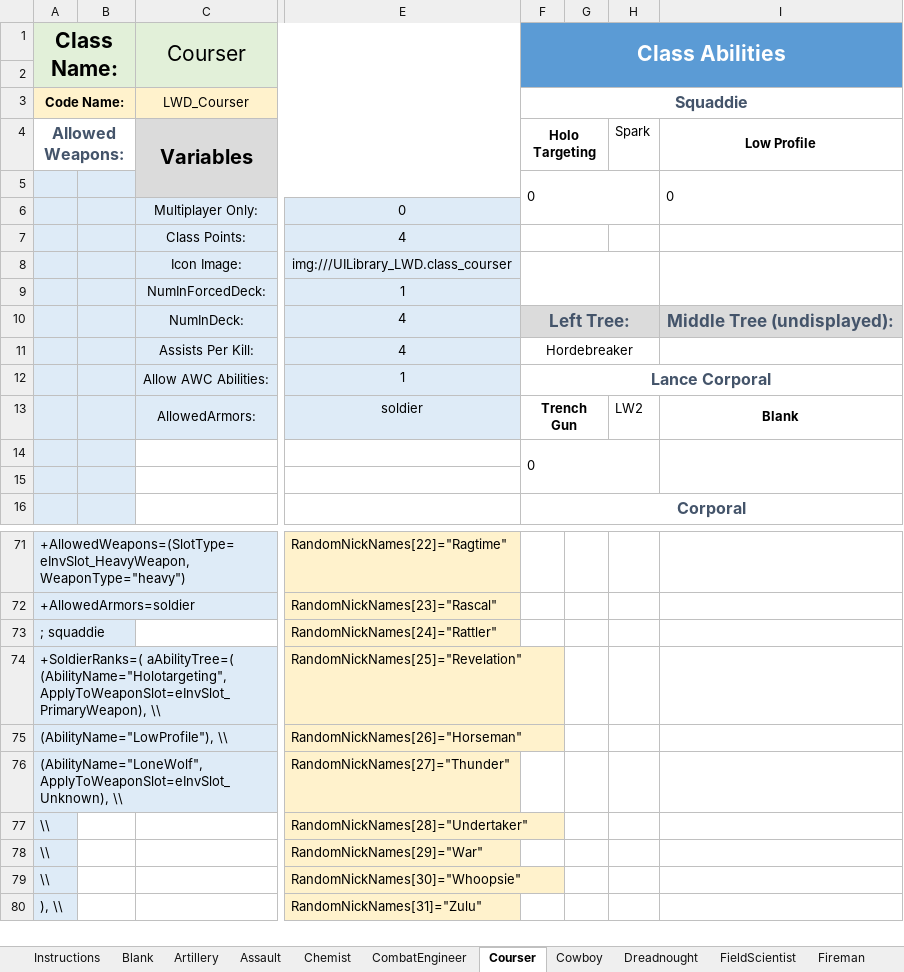
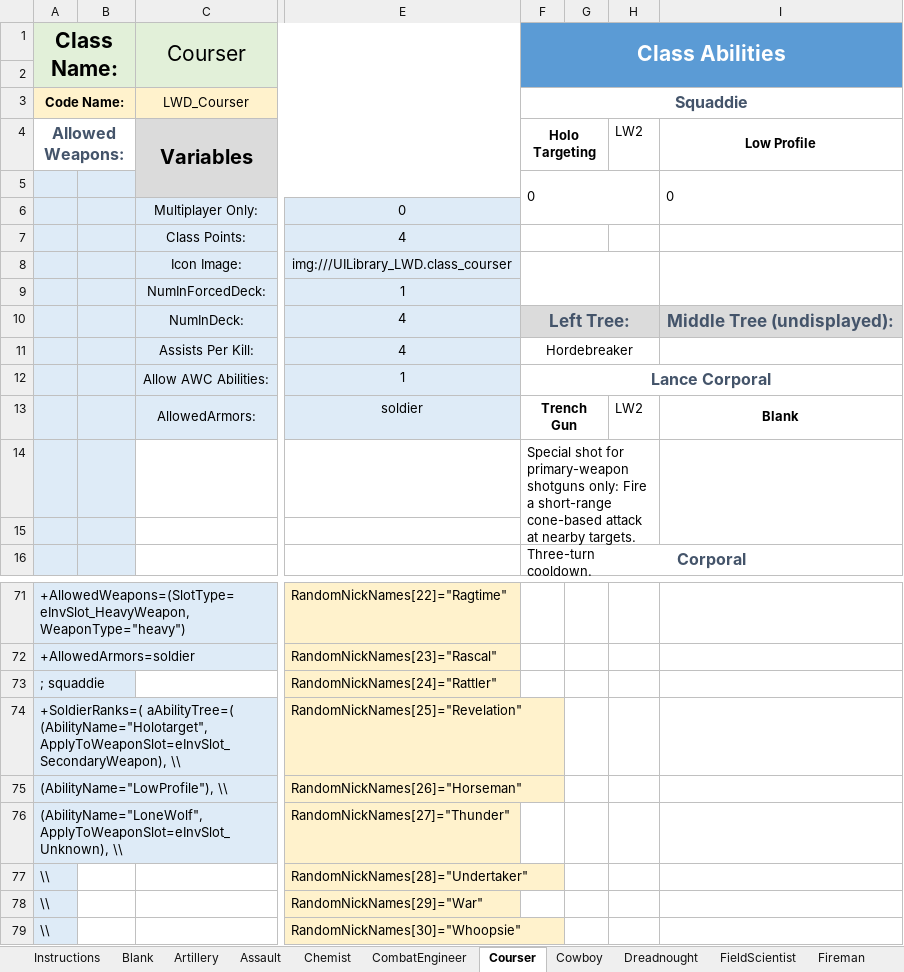
Before and after one commit to DaTedinator/LongWarDivided, an Excel workbook: Long War Divided/LWD Classes.xlsm, sheet Courser, drawn as a sheet; only a part is shown, gaps mark what is left out; the shorter side is filled out with more unchanged rows; values as stored, in another font and other column widths than the file's, no borders; charts and pictures not drawn; the diff names each change by its address in the sheet, - before the commit and + after, or states it on an @@ line.

Commit message:
Shit, lots of changes. Should've kept track as I did them.
Reinstated not-actually-redundant X2Condition_WeaponSlot

```diff
--- a/Long War Divided/LWD Classes.xlsm (sheet Courser)
+++ b/Long War Divided/LWD Classes.xlsm (sheet Courser)
-H4: Spark
+H4: LW2
-F14: 0
+F14: Special shot for primary-weapon shotguns only: Fire a short-range cone-based attack at nearby targets. Three-turn cooldown.
-A74: +SoldierRanks=( aAbilityTree=( (AbilityName="Holotargeting", ApplyToWeaponSlot=eInvSlot_PrimaryWeapon), \\
+A74: +SoldierRanks=( aAbilityTree=( (AbilityName="Holotarget", ApplyToWeaponSlot=eInvSlot_SecondaryWeapon), \\
```
Also changed, not shown: sheet Abilities, sheet Assault, sheet Partisan, sheet Sapper, sheet Protector, sheet FieldScientist, 6 more sheets, 10 other files.
